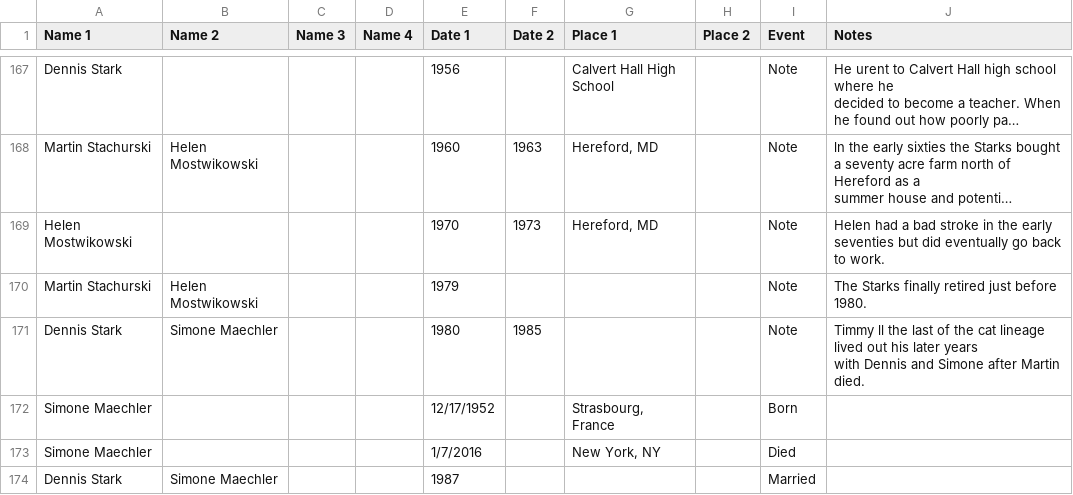
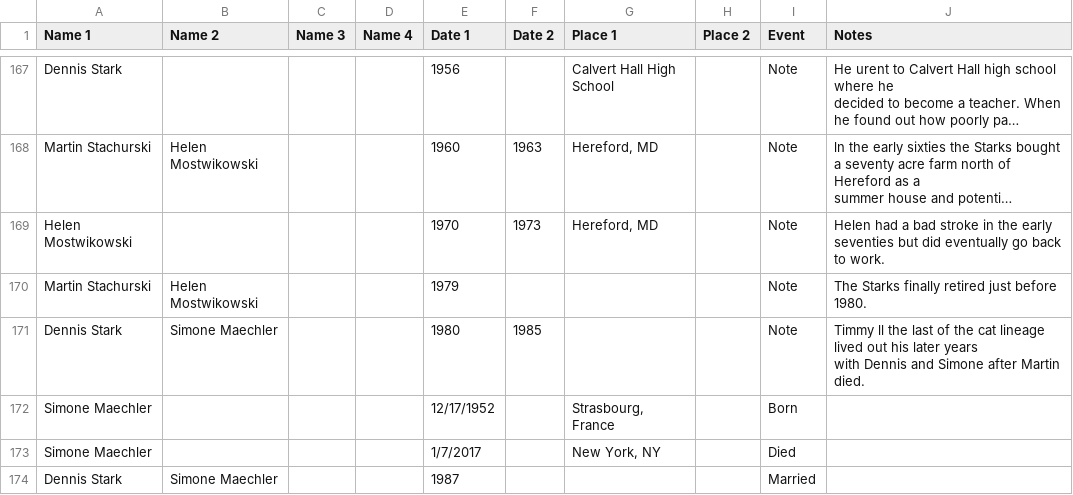
Before and after one commit to nicstark/nicstark.github.io, a CSV file: fh/fh.csv, drawn as a sheet; only a part is shown, gaps mark what is left out; long unchanged cells end in ….

```diff
--- a/fh/fh.csv
+++ b/fh/fh.csv
@@ -348,3 +348,3 @@ with Dennis and Simone after Martin died."
 Simone Maechler,,,,12/17/1952,,"Strasbourg, France",,Born,
-Simone Maechler,,,,1/7/2016,,"New York, NY",,Died,
+Simone Maechler,,,,1/7/2017,,"New York, NY",,Died,
 Dennis Stark,Simone Maechler,,,1987,,,,Married,
```
Also changed, not shown: 5 other files.
